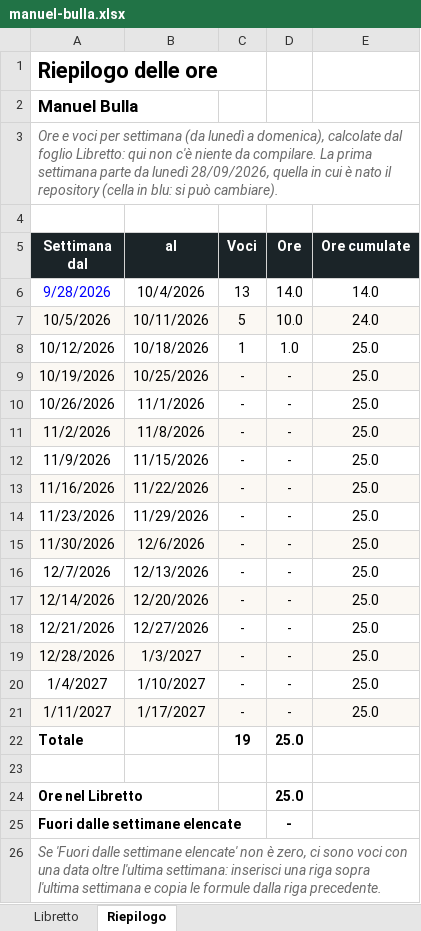
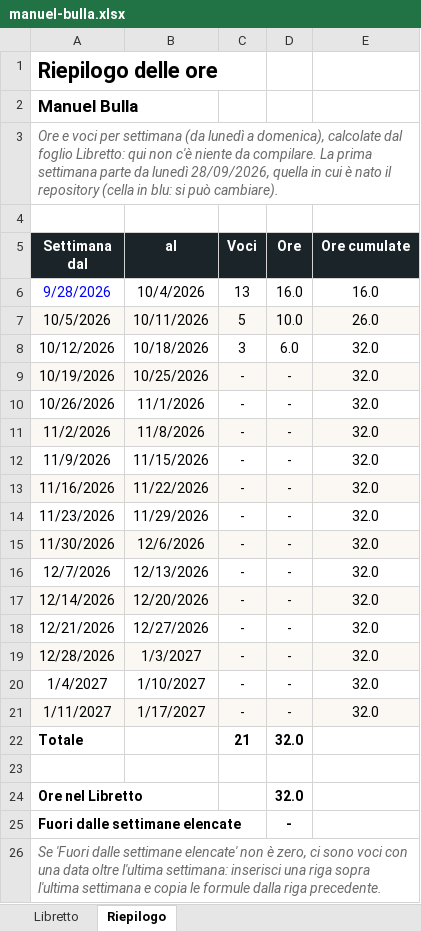
Before and after one commit to bulla06/Ing-software-prog-discover-tridentum., an Excel workbook: docs/libretti/manuel-bulla.xlsx, sheet Riepilogo, drawn as a sheet; values as stored, in another font and other column widths than the file's, no borders; conditional formats not drawn; the diff names each change by its address in the sheet, - before the commit and + after, or states it on an @@ line.

```diff
--- a/docs/libretti/manuel-bulla.xlsx (sheet Riepilogo)
+++ b/docs/libretti/manuel-bulla.xlsx (sheet Riepilogo)
-D6 (Ore): 14.0
+D6 (Ore): 16.0
-E6 (Ore cumulate): 14.0
+E6 (Ore cumulate): 16.0
-E7 (Ore cumulate): 24.0
+E7 (Ore cumulate): 26.0
-C8 (Voci): 1
+C8 (Voci): 3
-D8 (Ore): 1.0
+D8 (Ore): 6.0
-E8:E21 (Ore cumulate): 25.0
+E8:E21 (Ore cumulate): 32.0
-C22 (Voci): 19
+C22 (Voci): 21
-D22 (Ore): 25.0
+D22 (Ore): 32.0
-D24 (Ore): 25.0
+D24 (Ore): 32.0
```
Also changed, not shown: sheet Libretto, 13 other files.
